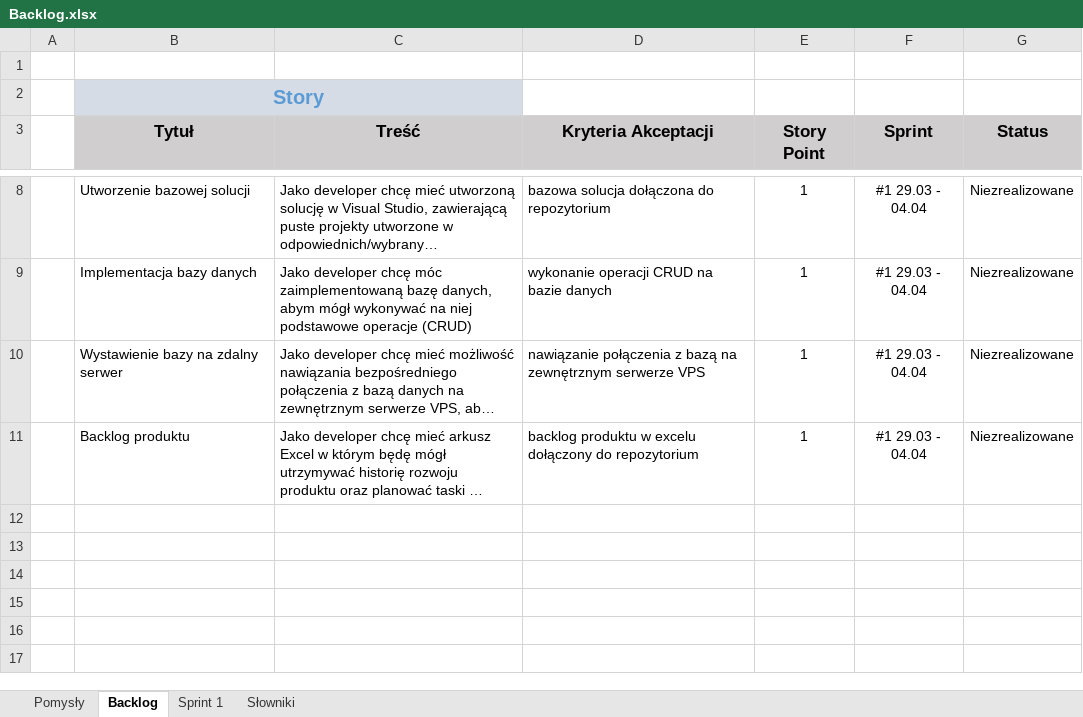
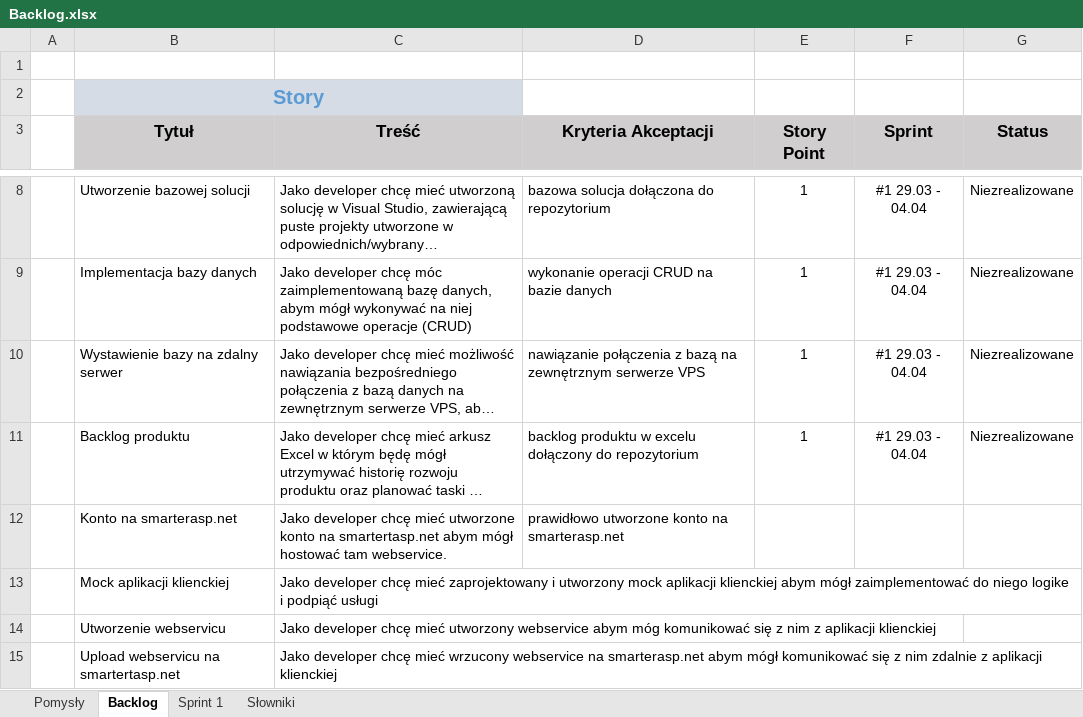
Before and after one commit to kkms30/SmartShop, an Excel workbook: Backlog.xlsx, sheet Backlog, drawn as a sheet; only a part is shown, gaps mark what is left out; long unchanged cells end in …; values as stored, in another font and other column widths than the file's, no borders; conditional formats not drawn; the diff names each change by its address in the sheet, - before the commit and + after, or states it on an @@ line.

Commit message:
dodano kilka wstepnie opracowanych taskow do kolejnego sprintu

```diff
--- a/Backlog.xlsx (sheet Backlog)
+++ b/Backlog.xlsx (sheet Backlog)
+row 12:  | Konto na smarterasp.net | Jako developer chcę mieć utworzone konto na smartertasp.net abym mógł hostować tam webservice. | prawidłowo utworzone konto na smarterasp.net
+row 13:  | Mock aplikacji klienckiej | Jako developer chcę mieć zaprojektowany i utworzony mock aplikacji klienckiej abym mógł zaimplementować do niego logike i podpiąć usługi
+row 14:  | Utworzenie webservicu | Jako developer chcę mieć utworzony webservice abym móg komunikować się z nim z aplikacji klienckiej
+row 15:  | Upload webservicu na smartertasp.net | Jako developer chcę mieć wrzucony webservice na smarterasp.net abym mógł komunikować się z nim zdalnie z aplikacji klienckiej
```
